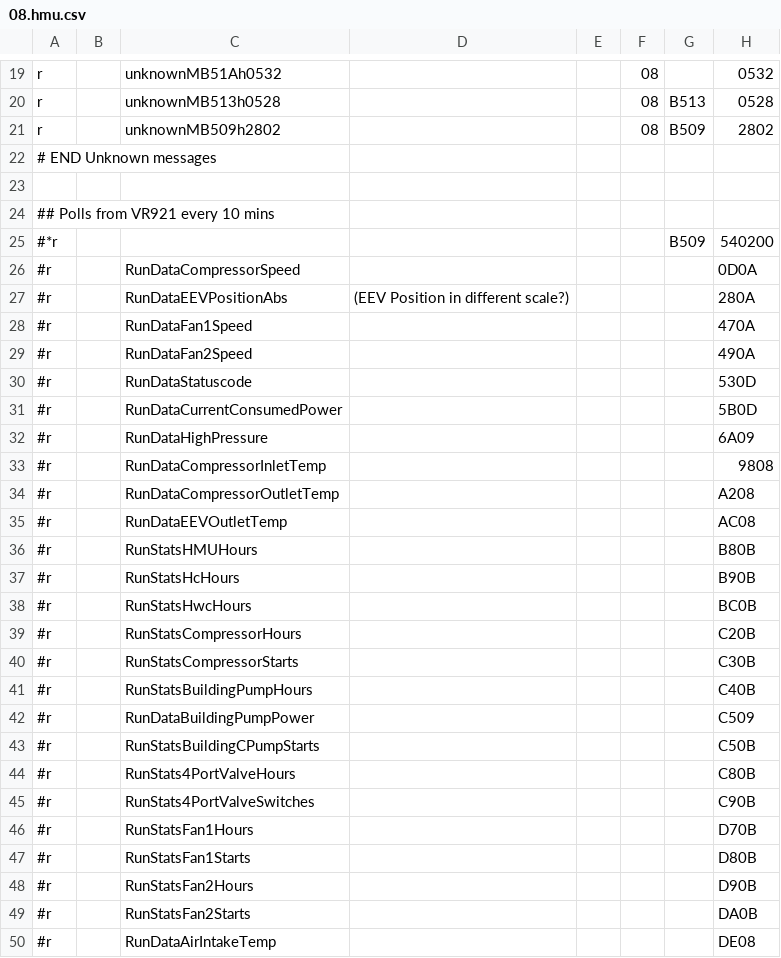
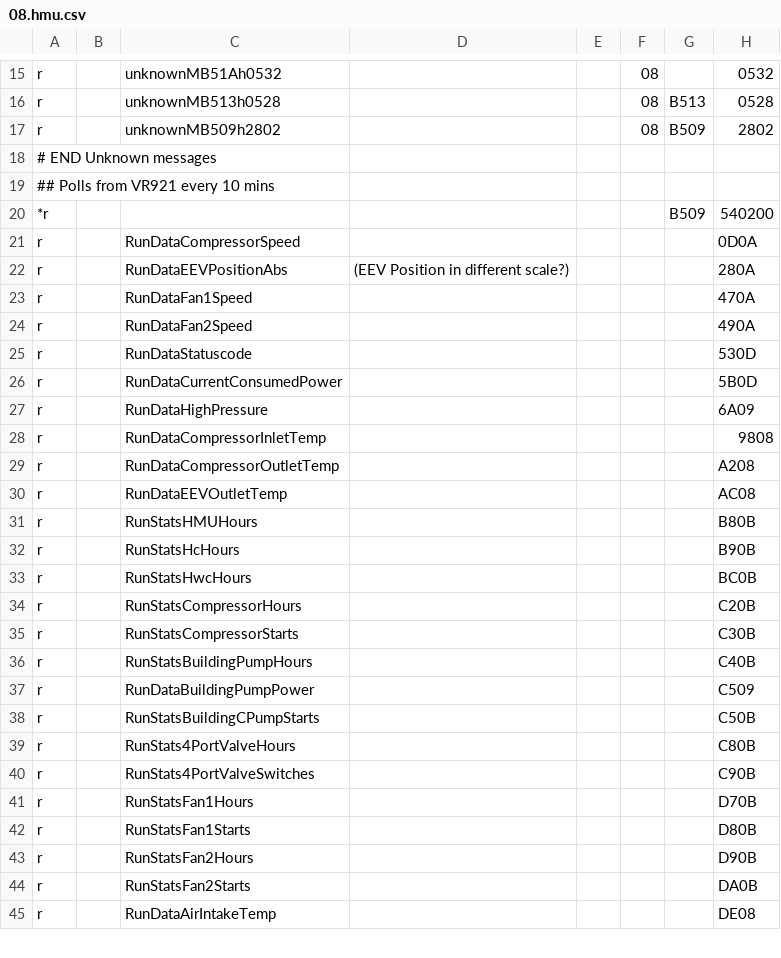
Before and after one commit to jonesPD/ebusd-configuration, a CSV file: ebusd-2.1.x/en/vaillant/08.hmu.csv, drawn as a sheet; only a part is shown, gaps mark what is left out; removed rows and columns are numbered as before the commit, all else as after; rows hold the shown columns only; the diff covers the shown part only; the diff names each change by its address in the sheet, - before the commit and + after, or states it on an @@ line.

Commit message:
Revert "auskommentiert"
This reverts commit 6ba63c537a91038d9e8ea3680d13ef95d09e0af3.

```diff
--- a/ebusd-2.1.x/en/vaillant/08.hmu.csv
+++ b/ebusd-2.1.x/en/vaillant/08.hmu.csv
-row 23: (empty)
-A20: #*r
+A20: *r
-A21:A45: #r
+A21:A45: r
```
Also changed, not shown: 16 removed rows and 3 edited cells elsewhere in this file.
